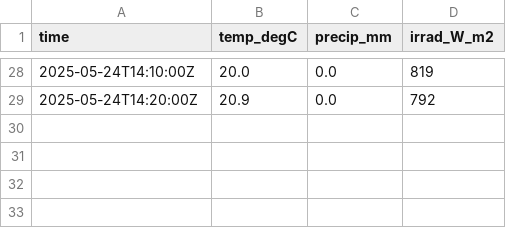
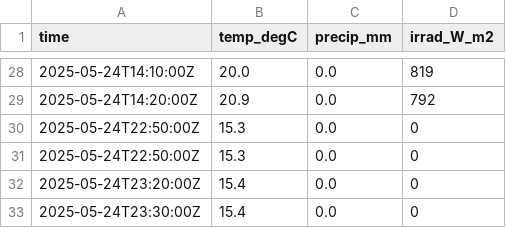
Before and after one commit to MeteoSwiss/callisto, a CSV file: output/data/meteoswiss/meteoswiss_2025-05-24.csv, drawn as a sheet; only a part is shown, gaps mark what is left out.

```diff
--- a/output/data/meteoswiss/meteoswiss_2025-05-24.csv
+++ b/output/data/meteoswiss/meteoswiss_2025-05-24.csv
@@ -29 +29,5 @@ time,temp_degC,precip_mm,irrad_W_m2
 2025-05-24T14:20:00Z,20.9,0.0,792
+2025-05-24T22:50:00Z,15.3,0.0,0
+2025-05-24T22:50:00Z,15.3,0.0,0
+2025-05-24T23:20:00Z,15.4,0.0,0
+2025-05-24T23:30:00Z,15.4,0.0,0
```
Also changed, not shown: output/data/proc_daily_flux/daily-flux_2025.csv, output/solar_scan/pointing-offsets_2025.csv, 21 other files.
